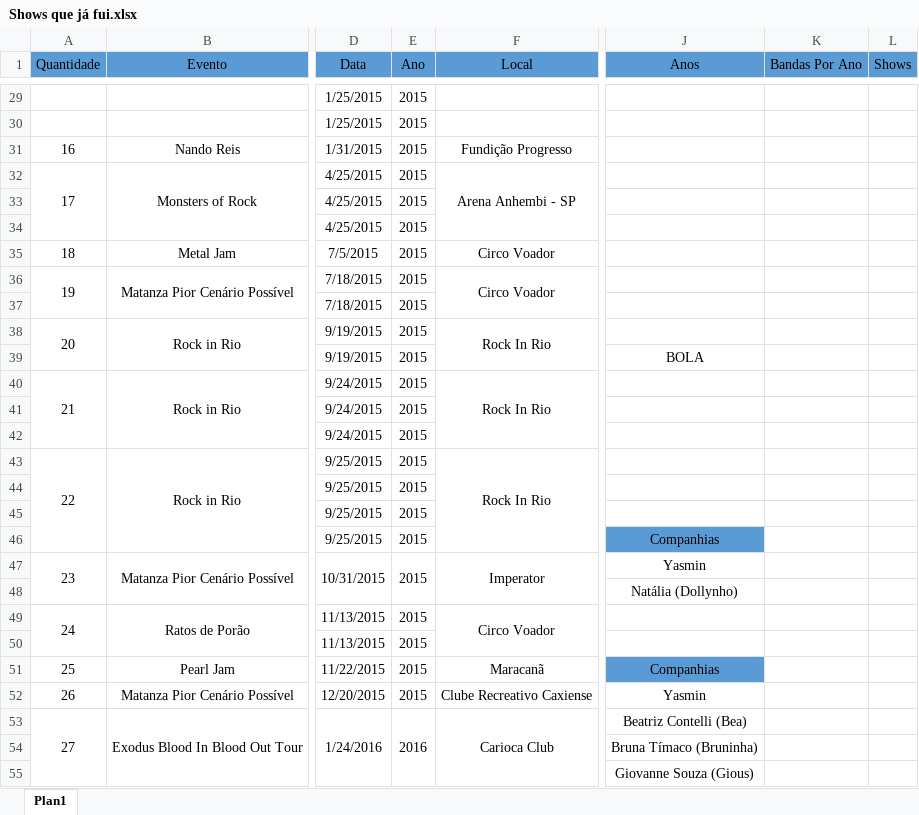
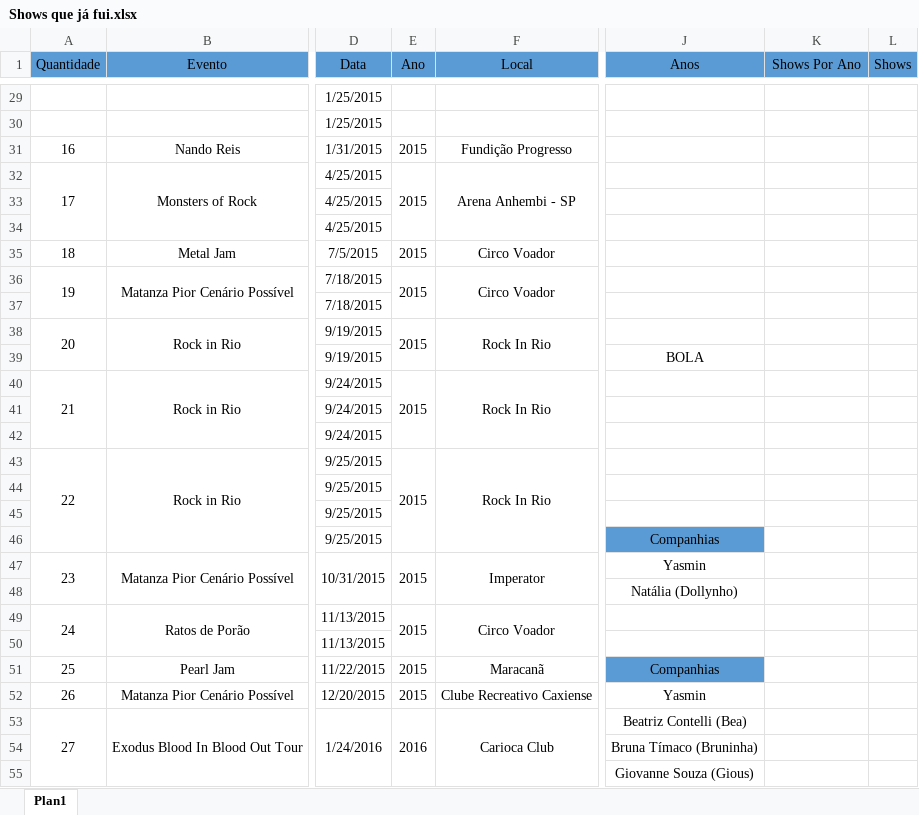
Before and after one commit to henriquebafilho/Shows, an Excel workbook: Shows que já fui.xlsx, sheet Plan1, drawn as a sheet; only a part is shown, gaps mark what is left out; values as stored, in another font and other column widths than the file's, no borders; removed rows and columns are numbered as before the commit, all else as after; the diff covers the shown part only; the diff names each change by its address in the sheet, - before the commit and + after, or states it on an @@ line.

```diff
--- a/Shows que já fui.xlsx (sheet Plan1)
+++ b/Shows que já fui.xlsx (sheet Plan1)
-K1: Bandas Por Ano
+K1: Shows Por Ano
-E29:E30 (Ano): 2015
+E29:E30 (Ano): (empty)
+E32:E34 merged
-E33:E34 (Ano): 2015
+E33:E34 (Ano): (empty)
+E36:E37 merged
-E37 (Ano): 2015
+E37 (Ano): (empty)
+E38:E39 merged
-E39 (Ano): 2015
+E39 (Ano): (empty)
+E40:E42 merged
-E41:E42 (Ano): 2015
+E41:E42 (Ano): (empty)
+E43:E46 merged
-E44:E46 (Ano): 2015
+E44:E46 (Ano): (empty)
+E49:E50 merged
-E50 (Ano): 2015
+E50 (Ano): (empty)
-E53:E56 merged
+E53:E60 merged
```
Also changed, not shown: 1 added row, 69 edited cells, merged cells and row numbers in column A elsewhere in this sheet.
